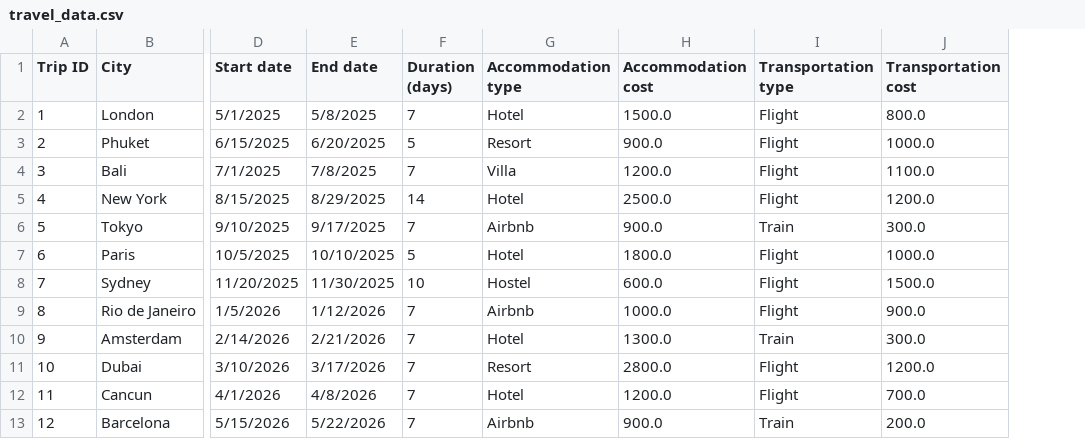
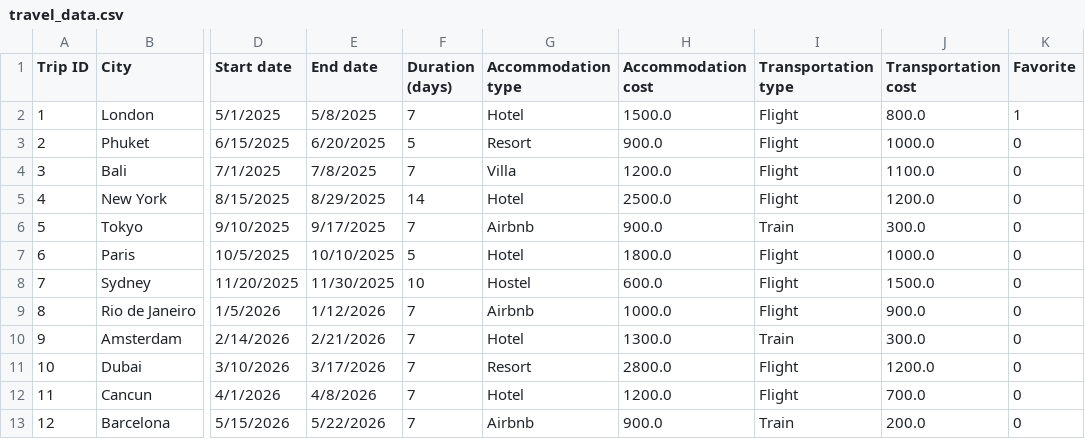
Before and after one commit to owenmarshall1/Intellectra, a CSV file: travel_data.csv, drawn as a sheet; only a part is shown, gaps mark what is left out; the diff names each change by its address in the sheet, - before the commit and + after, or states it on an @@ line.

Commit message:
favorite button

```diff
--- a/travel_data.csv
+++ b/travel_data.csv
+column K (Favorite), rows 2-13: 1 | 0 | 0 | 0 | 0 | 0 | 0 | 0 | 0 | 0 | 0 | 0
```
Also changed, not shown: 2 other files.
